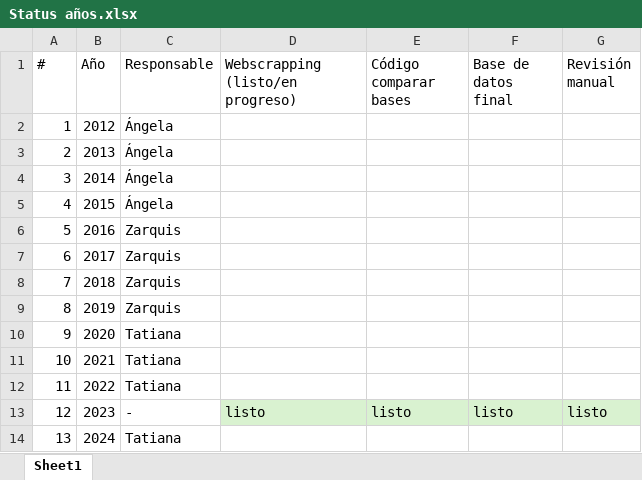
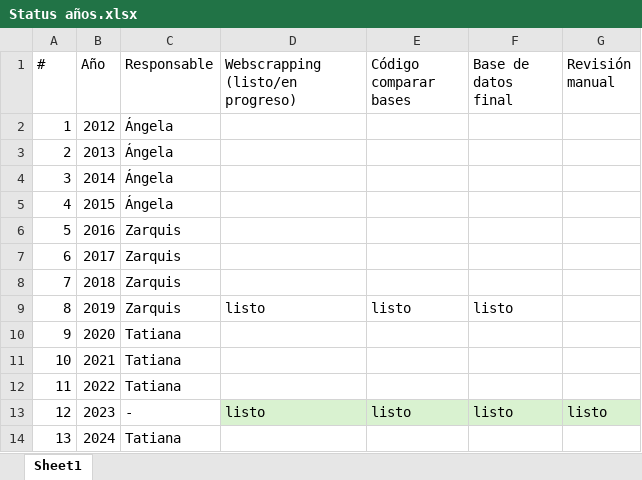
Before and after one commit to andreagarciagmz/SED---Cuantitativo, an Excel workbook: webscrapping final/Status años.xlsx, sheet Sheet1, drawn as a sheet; values as stored, in another font and other column widths than the file's, no borders; the diff names each change by its address in the sheet, - before the commit and + after, or states it on an @@ line.

Commit message:
parte de 2019
realización parte 2019, creo que esta lista, me faltan de algunas revisión manual

```diff
--- a/webscrapping final/Status años.xlsx (sheet Sheet1)
+++ b/webscrapping final/Status años.xlsx (sheet Sheet1)
-D9 (Webscrapping (listo/en progreso)): (empty)
+D9 (Webscrapping (listo/en progreso)): listo
-E9 (Código comparar bases): (empty)
+E9 (Código comparar bases): listo
-F9 (Base de datos final): (empty)
+F9 (Base de datos final): listo
```
Also changed, not shown: 3 other files.
